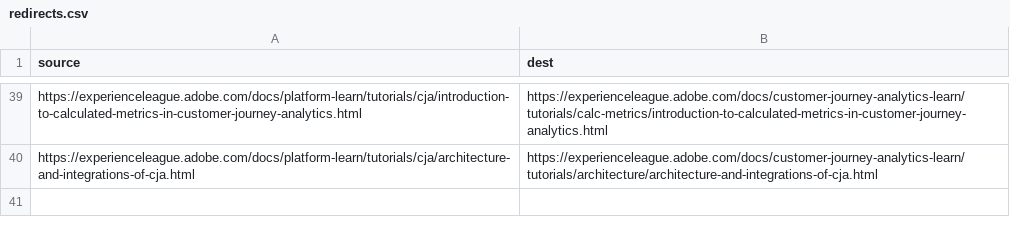
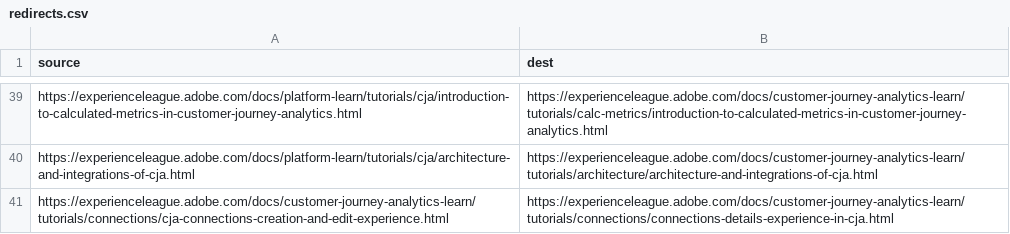
Before and after one commit to AdobeDocs/customer-journey-analytics-learn.it-IT, a CSV file: redirects.csv, drawn as a sheet; only a part is shown, gaps mark what is left out; the diff names each change by its address in the sheet, - before the commit and + after, or states it on an @@ line.

Commit message:
Sync non localizable files for core commit b05c2a8b7875c27ad8cb5122145313de39b1575d

```diff
--- a/redirects.csv
+++ b/redirects.csv
+row 41: https://experienceleague.adobe.com/docs/customer-journey-analytics-learn/tutorials/connections/cja-connections-creation-and-edit-experience.html | https://experienceleague.adobe.com/docs/customer-journey-analytics-learn/tutorials/connections/connections-details-experience-in-cja.html
```
